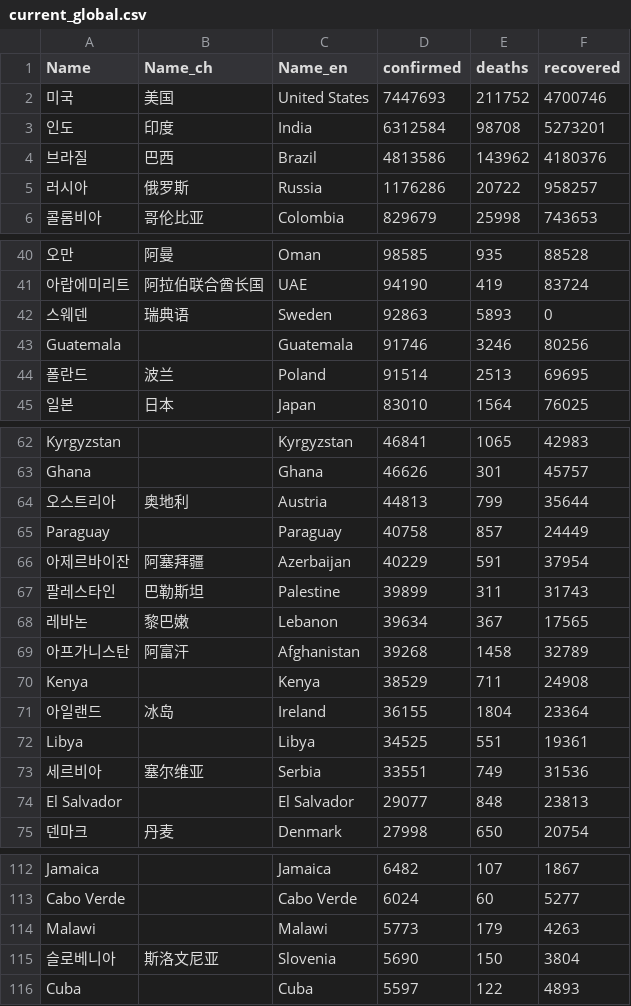
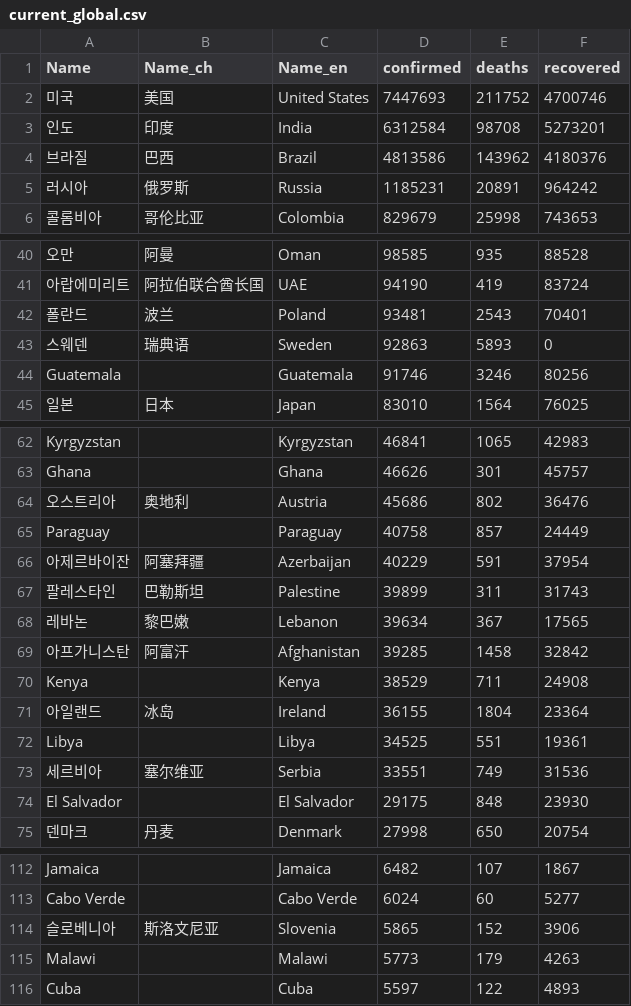
Before and after one commit to adrinerDP/livecod, a CSV file: data/current_global.csv, drawn as a sheet; only a part is shown, gaps mark what is left out; removed rows and columns are numbered as before the commit, all else as after; the diff covers the shown part only; the diff names each change by its address in the sheet, - before the commit and + after, or states it on an @@ line.

```diff
--- a/data/current_global.csv
+++ b/data/current_global.csv
-D5 (confirmed): 1176286
+D5 (confirmed): 1185231
-E5 (deaths): 20722
+E5 (deaths): 20891
-F5 (recovered): 958257
+F5 (recovered): 964242
+row 42: 폴란드 | 波兰 | Poland | 93481 | 2543 | 70401
-row 44: 폴란드 | 波兰 | Poland | 91514 | 2513 | 69695
-D64 (confirmed): 44813
+D64 (confirmed): 45686
-E64 (deaths): 799
+E64 (deaths): 802
-F64 (recovered): 35644
+F64 (recovered): 36476
-D69 (confirmed): 39268
+D69 (confirmed): 39285
-F69 (recovered): 32789
+F69 (recovered): 32842
-D74 (confirmed): 29077
+D74 (confirmed): 29175
-F74 (recovered): 23813
+F74 (recovered): 23930
+row 114: 슬로베니아 | 斯洛文尼亚 | Slovenia | 5865 | 152 | 3906
-row 115: 슬로베니아 | 斯洛文尼亚 | Slovenia | 5690 | 150 | 3804
```
Also changed, not shown: 3 edited cells elsewhere in this file, data/news_google.csv, data/news_naver.csv, 5 other files.
